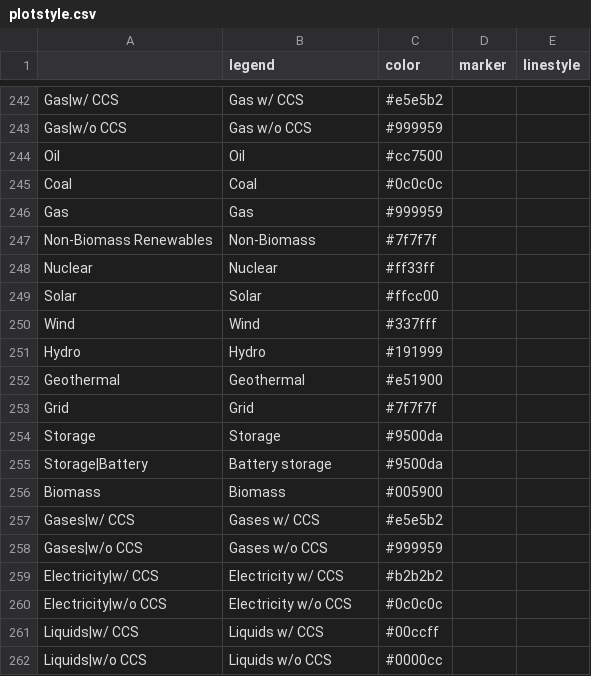
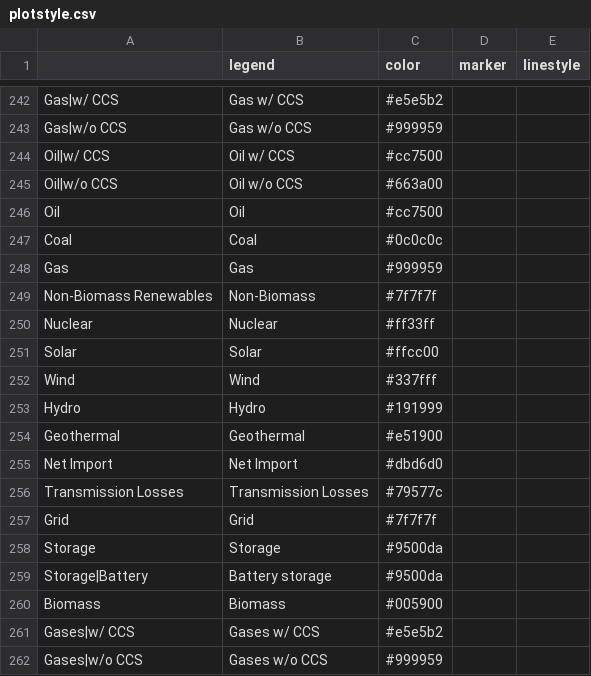
Before and after one commit to pik-piam/mip, a CSV file: inst/extdata/plotstyle.csv, drawn as a sheet; only a part is shown, gaps mark what is left out; the shorter side is filled out with more unchanged rows; the diff names each change by its address in the sheet, - before the commit and + after, or states it on an @@ line.

Commit message:
* update plotstyle

```diff
--- a/inst/extdata/plotstyle.csv
+++ b/inst/extdata/plotstyle.csv
+row 244: Oil|w/ CCS | Oil w/ CCS | #cc7500
+row 245: Oil|w/o CCS | Oil w/o CCS | #663a00
+row 255: Net Import | Net Import | #dbd6d0
+row 256: Transmission Losses | Transmission Losses | #79577c
```
Also changed, not shown: 1 other file.
